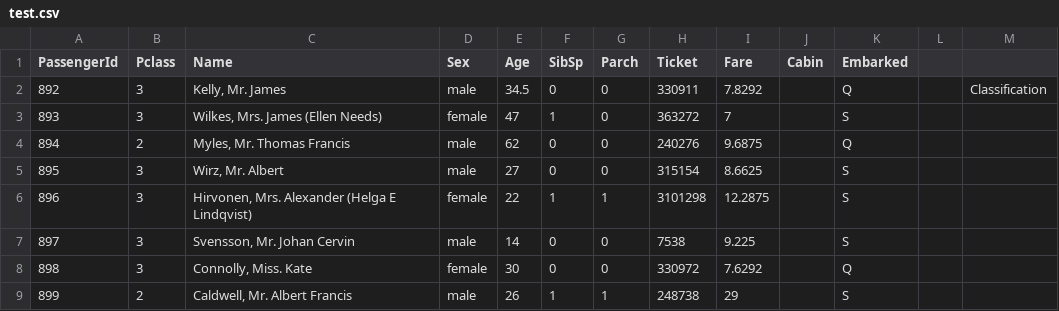
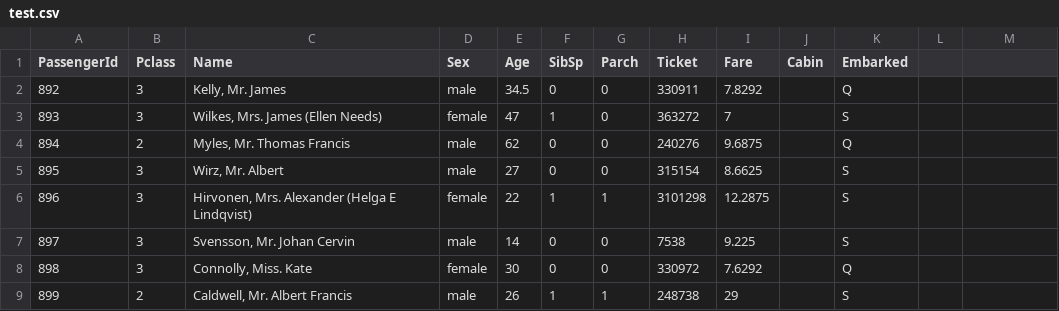
Before and after one commit to Kmkinnear/Data_Project, a CSV file: test.csv, drawn as a sheet; only a part is shown.

Commit message:
Update test.csv

```diff
--- a/test.csv
+++ b/test.csv
@@ -1,3 +1,3 @@
 PassengerId,Pclass,Name,Sex,Age,SibSp,Parch,Ticket,Fare,Cabin,Embarked,,
-892,3,"Kelly, Mr. James",male,34.5,0,0,330911,7.8292,,Q,,Classification
+892,3,"Kelly, Mr. James",male,34.5,0,0,330911,7.8292,,Q,,
 893,3,"Wilkes, Mrs. James (Ellen Needs)",female,47,1,0,363272,7,,S,,
```
